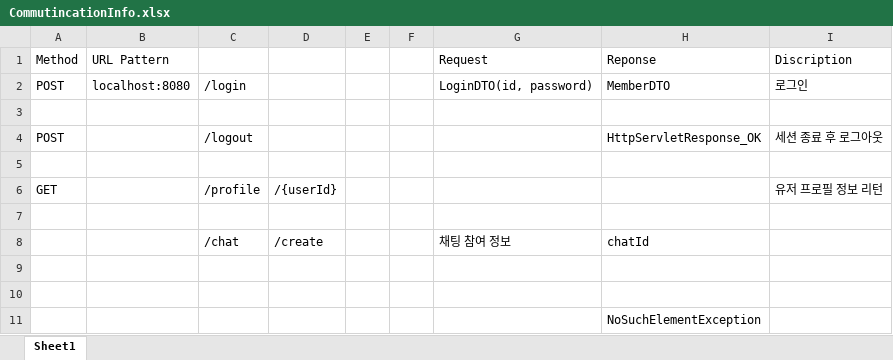
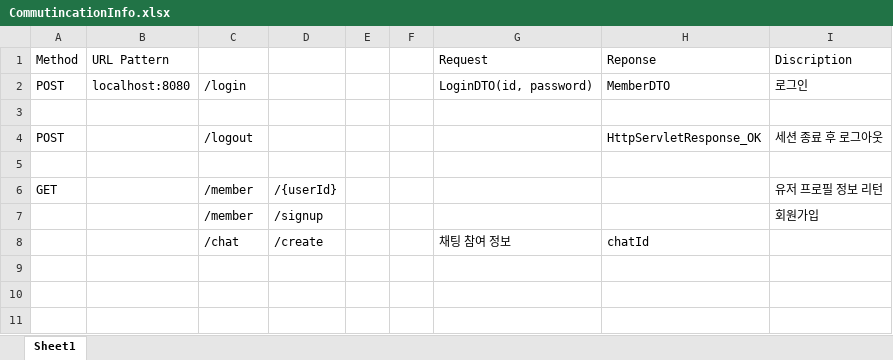
Before and after one commit to Seo-sang/Matcher, an Excel workbook: CommutincationInfo.xlsx, sheet Sheet1, drawn as a sheet; values as stored, in another font and other column widths than the file's, no borders; removed rows and columns are numbered as before the commit, all else as after; the diff names each change by its address in the sheet, - before the commit and + after, or states it on an @@ line.

```diff
--- a/CommutincationInfo.xlsx (sheet Sheet1)
+++ b/CommutincationInfo.xlsx (sheet Sheet1)
-C6: /profile
+C6: /member
-row 7: (empty)
+row 7:  |  | /member | /signup |  |  |  |  | 회원가입
-row 9: (empty)
-row 10: (empty)
-row 11:  |  |  |  |  |  |  | NoSuchElementException
```
Also changed, not shown: 24 other files.
